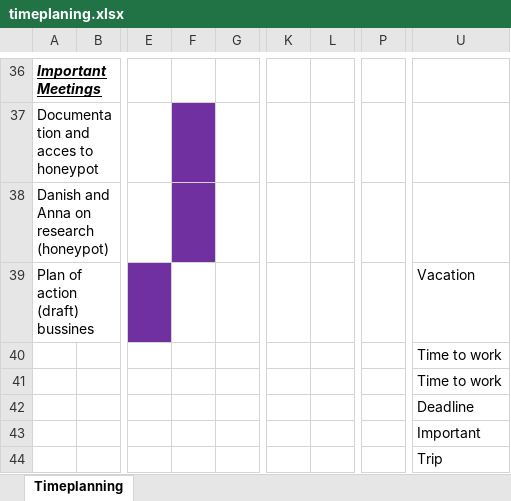
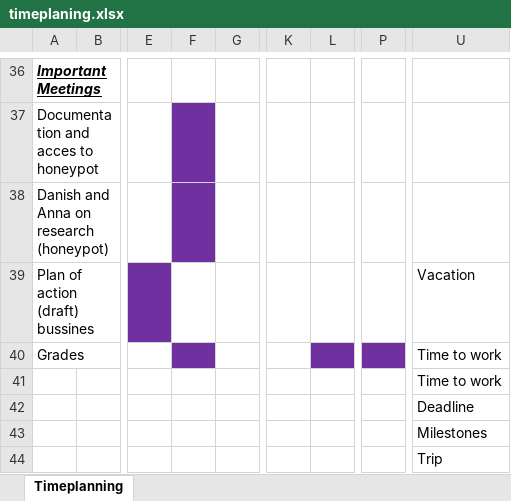
Before and after one commit to mrtrkmn/Honeyjar, an Excel workbook: files/timeplaning.xlsx, sheet Timeplanning, drawn as a sheet; only a part is shown, gaps mark what is left out; values as stored, in another font and other column widths than the file's, no borders; the diff names each change by its address in the sheet, - before the commit and + after, or states it on an @@ line.

```diff
--- a/files/timeplaning.xlsx (sheet Timeplanning)
+++ b/files/timeplaning.xlsx (sheet Timeplanning)
-A40: (empty)
+A40: Grades
-F40 fill: none
+F40 fill: #7030A0
-L40 fill: none
+L40 fill: #7030A0
-P40 fill: none
+P40 fill: #7030A0
-U43: Important
+U43: Milestones
```
Also changed, not shown: 2 other files.
